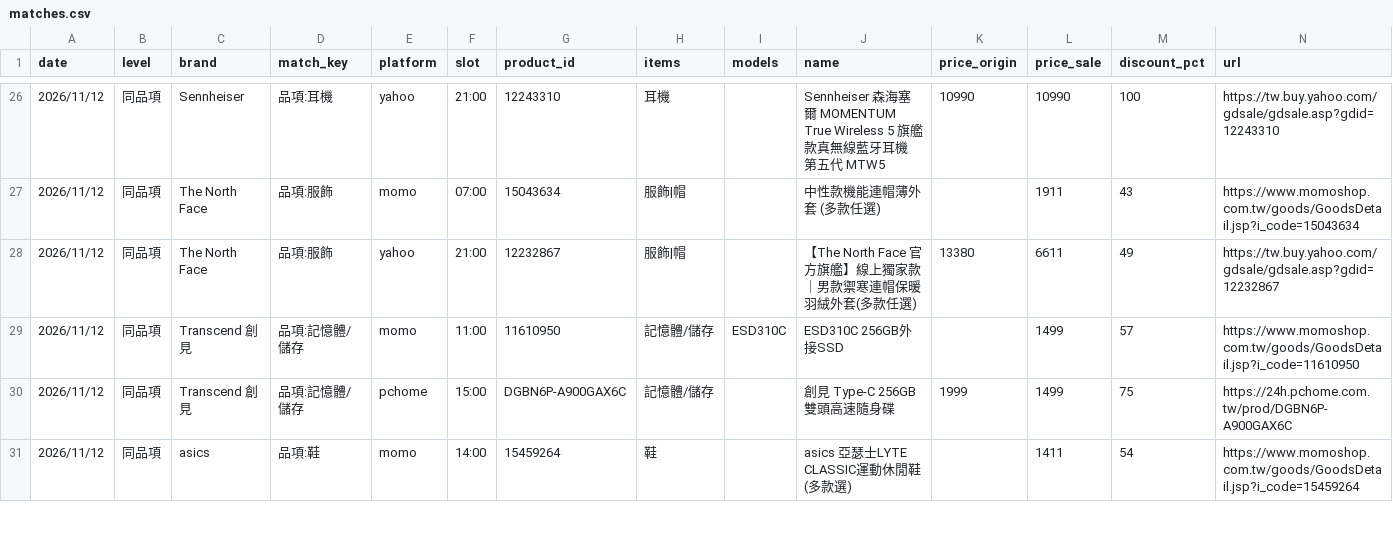
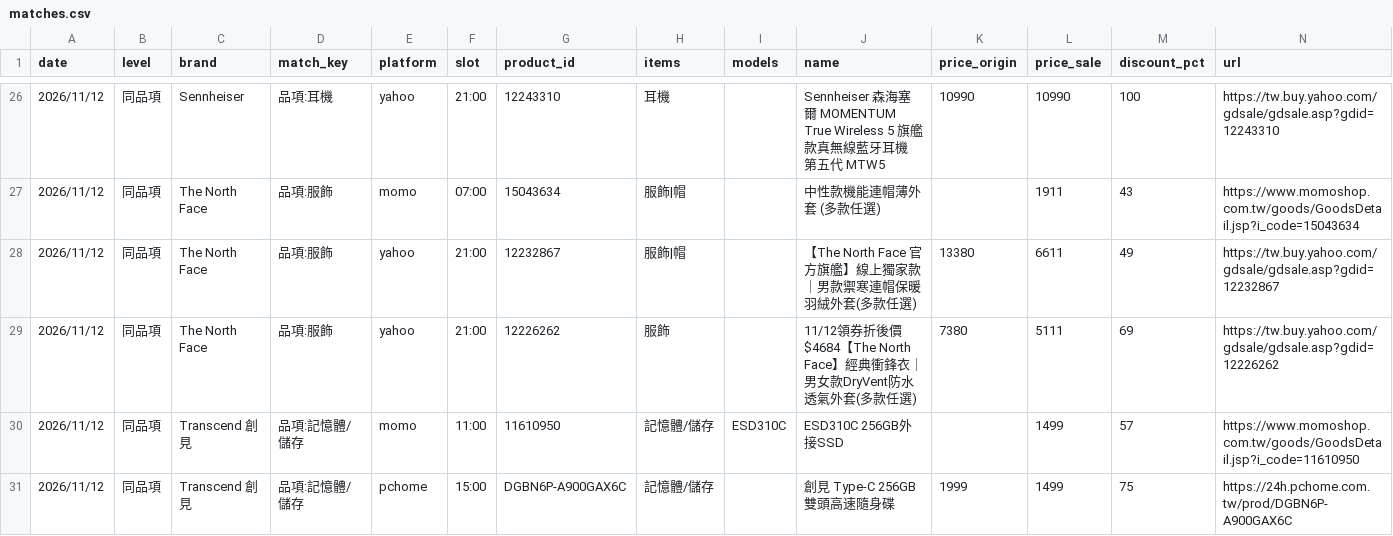
Before and after one commit to jerrycp-lab/momo-sales-monitor, a CSV file: compare/data/matches.csv, drawn as a sheet; only a part is shown, gaps mark what is left out; the shorter side is filled out with more unchanged rows.

```diff
--- a/compare/data/matches.csv
+++ b/compare/data/matches.csv
@@ -28,2 +28,3 @@
 2026/11/12,同品項,The North Face,品項:服飾,yahoo,21:00,12232867,服飾|帽,,【The North Face 官方旗艦】線上獨家款｜男款禦寒連帽保暖羽絨外套(多款任選),13380,6611,49,https://tw.buy.yahoo.com/gdsale/gdsale.asp?gdid=12232867
+2026/11/12,同品項,The North Face,品項:服飾,yahoo,21:00,12226262,服飾,,11/12領券折後價$4684【The North Face】經典衝鋒衣｜男女款DryVent防水透氣外套(多款任選),7380,5111,69,https://tw.buy.yahoo.com/gdsale/gdsale.asp?gdid=12226262
 2026/11/12,同品項,Transcend 創見,品項:記憶體/儲存,momo,11:00,11610950,記憶體/儲存,ESD310C,ESD310C 256GB外接SSD,,1499,57,https://www.momoshop.com.tw/goods/GoodsDetail.jsp?i_code=11610950
```
Also changed, not shown: compare/data/products_all.csv, compare/data/yahoo_results.csv.
